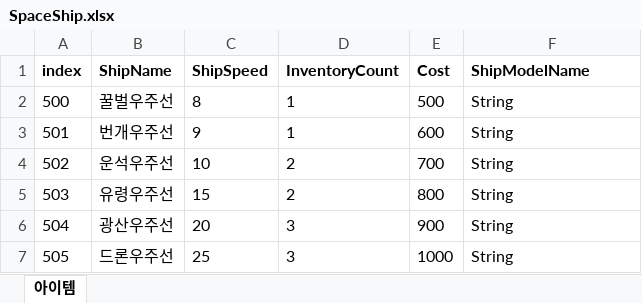
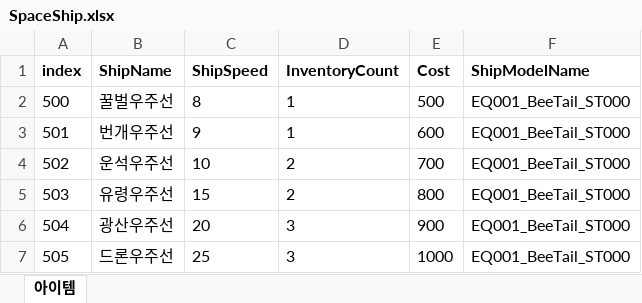
Before and after one commit to choidong-oh/UnimoParty, an Excel workbook: Assets/Table/SpaceShip.xlsx, sheet 아이템, drawn as a sheet; values as stored, in another font and other column widths than the file's, no borders; the diff names each change by its address in the sheet, - before the commit and + after, or states it on an @@ line.

```diff
--- a/Assets/Table/SpaceShip.xlsx (sheet 아이템)
+++ b/Assets/Table/SpaceShip.xlsx (sheet 아이템)
-F2:F7 (ShipModelName): String
+F2:F7 (ShipModelName): EQ001_BeeTail_ST000
```
Also changed, not shown: 1 other file.
